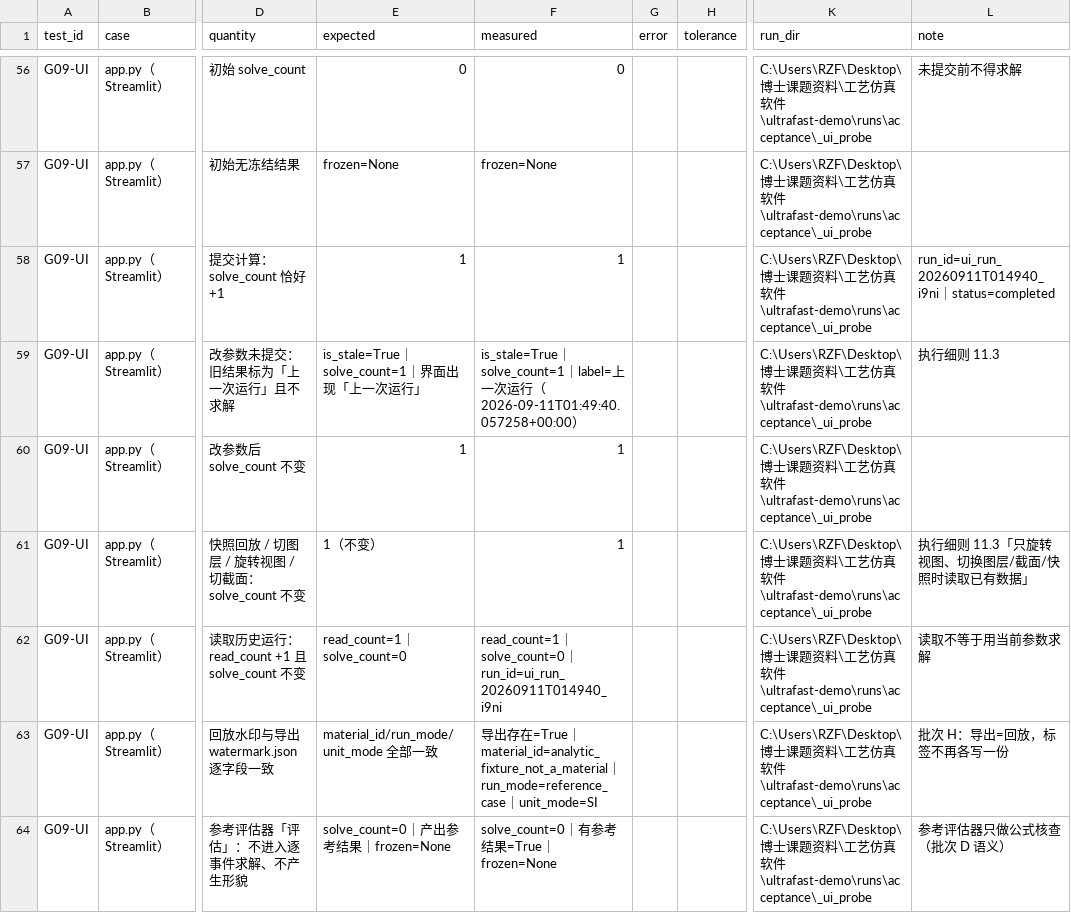
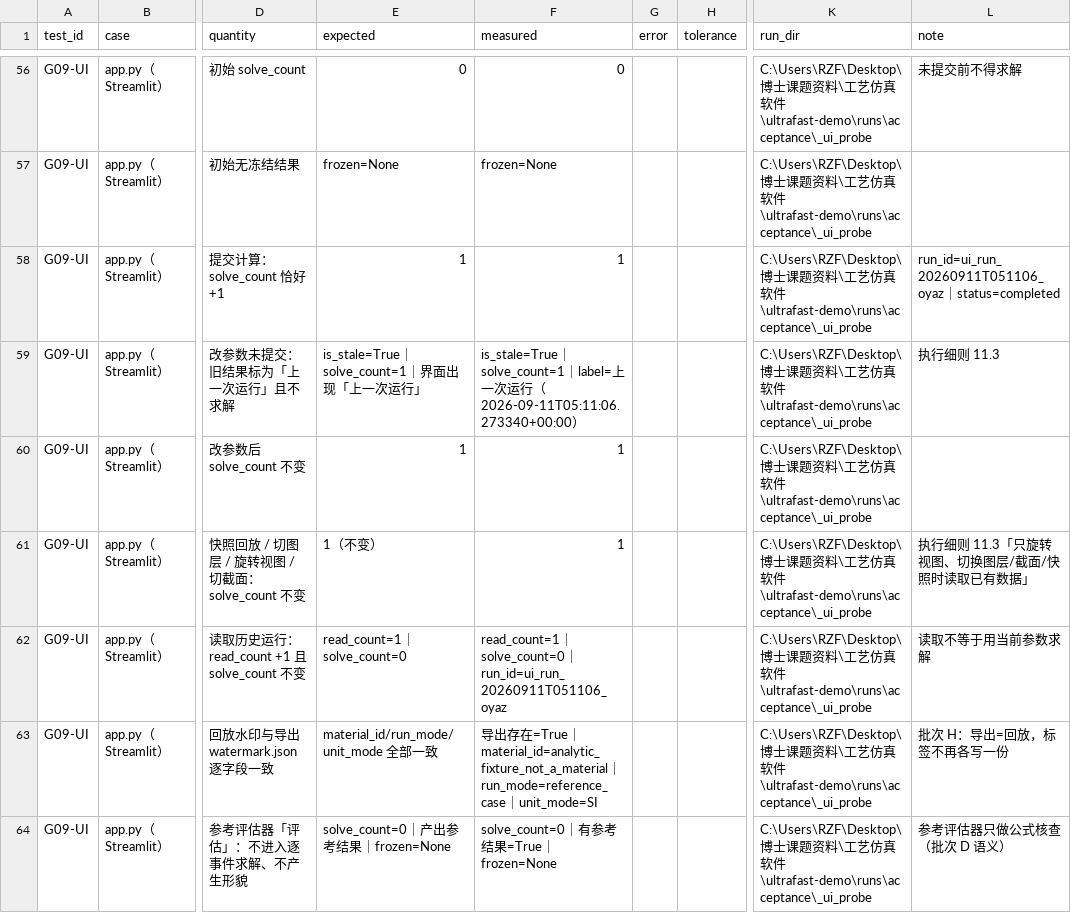
Before and after one commit to milumilelu/ultrafast-laser-demo, a CSV file: docs/reports/acceptance_g01_g05.csv, drawn as a sheet; only a part is shown, gaps mark what is left out; the diff covers the shown part only; the diff names each change by its address in the sheet, - before the commit and + after, or states it on an @@ line.

Commit message:
feat(I): frozen-geometry grouped solver, local error control, perf baseline
批次 I（T16/T17）：冻结几何批量加速 + 局部误差估计与回退 + B01–B04 性能基准。

- accelerators.py：从占位改为完整实现（BatchPolicy / GeometryView / LocalKernel /
  accumulate_block / estimate_local_error / solve_block / check_fallback_conditions）。
  块内逐事件各自算 a(F_j) 后相加，绝不先累加能流；相同焦点复用光束补丁。
- config.py：放开 mode=grouped 与 acceleration=numba，新增批策略六字段与校验；
  三条红线（分组 × 分相 / 历史 / 动态角度）在 validate_run 拦截为 CONFIG_INVALID。
- surface.py：apply_block_increment —— 批量路径唯一状态提交入口；touch_counts 语义
  与逐脉冲 exposure_count 逐位对齐；提交窗口取「被照射」包围盒而非「被去除」包围盒。
- solver.py：_event_batches + _grouped_event_loop；参考模式也记录 metadata.acceleration。
- 优化：fixed_geometry 下一步与两个半步数学恒等，跳过半步试算（严格等价）——
  B01 2.52×→3.78×、B04 0.744×→1.389×。
- 界面：求解模式/批大小/后端开关 + build_acceleration_diagnostics 面板（含
  「局部误差不是全局误差证明」边界说明）；ui_probe 增 2 项检查。
- 新增测试 26 项（tests/test_grouped_solver.py，g08）；旧断言「acceleration=numba
  应被拒」已过时，改写为断言三条新红线。
- 报告：ADR-0014、performance_baseline.{md,csv}（B01–B04 + 环境 + 内存口径）、
  progress/README 更新（0.7.0-i1、M3 仅差 G07）。

实测：pytest 345 passed；验收 通过 128｜失败 0｜未运行 2；界面 22/0/0；端到端 13/0/0。
性能：B01 4.00×、B02 3.90×、B04 1.32×；B02-numba 0.999×（无收益，故默认 NumPy）；
B03 内存不随事件增长（10000→100000 脉冲仅 +5.6%）。

```diff
--- a/docs/reports/acceptance_g01_g05.csv
+++ b/docs/reports/acceptance_g01_g05.csv
-L58 (note): run_id=ui_run_20260911T014940_i9ni｜status=completed
+L58 (note): run_id=ui_run_20260911T051106_oyaz｜status=completed
-F59 (measured): …行（2026-09-11T01:49:40.057258+00:00）
+F59 (measured): …行（2026-09-11T05:11:06.273340+00:00）
-F62 (measured): …solve_count=0｜run_id=ui_run_20260911T014940_i9ni
+F62 (measured): …solve_count=0｜run_id=ui_run_20260911T051106_oyaz
```
Also changed, not shown: 14 added rows, 2 removed rows and 1 edited cell elsewhere in this file, docs/reports/ui_operation_check.csv, 38 other files.
